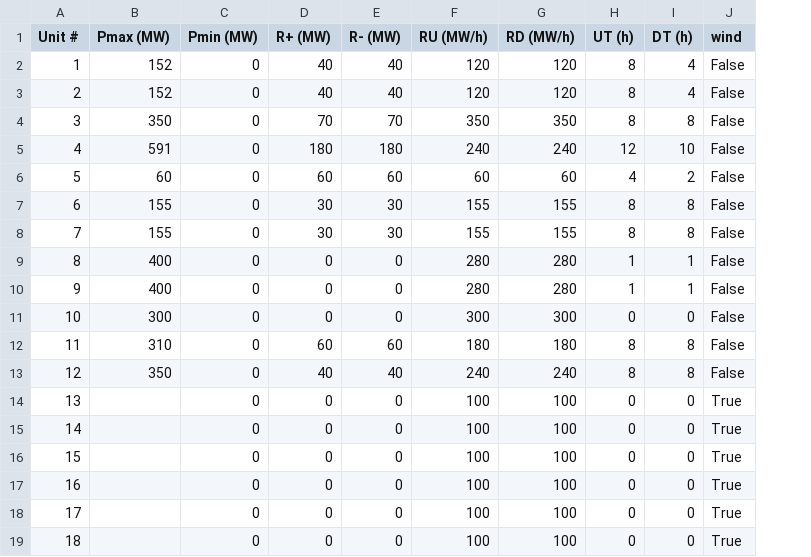
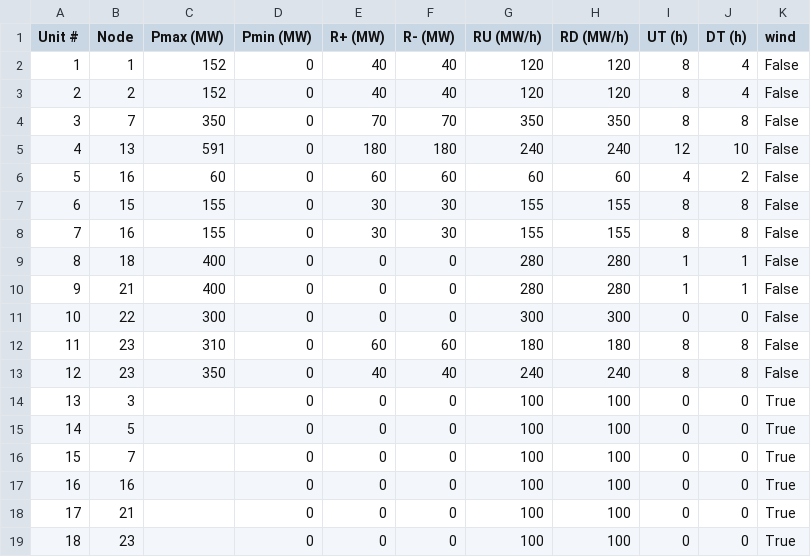
Before and after one commit to CarlosFdHL/Ren_in_Elec_Markets, a CSV file: data/GeneratorData.csv, drawn as a sheet; the diff names each change by its address in the sheet, - before the commit and + after, or states it on an @@ line.

```diff
--- a/data/GeneratorData.csv
+++ b/data/GeneratorData.csv
+column B (Node), rows 2-19: 1 | 2 | 7 | 13 | 16 | 15 | 16 | 18 | 21 | 22 | 23 | 23 | 3 | 5 | 7 | 16 | 21 | 23
```
Also changed, not shown: 7 other files.
